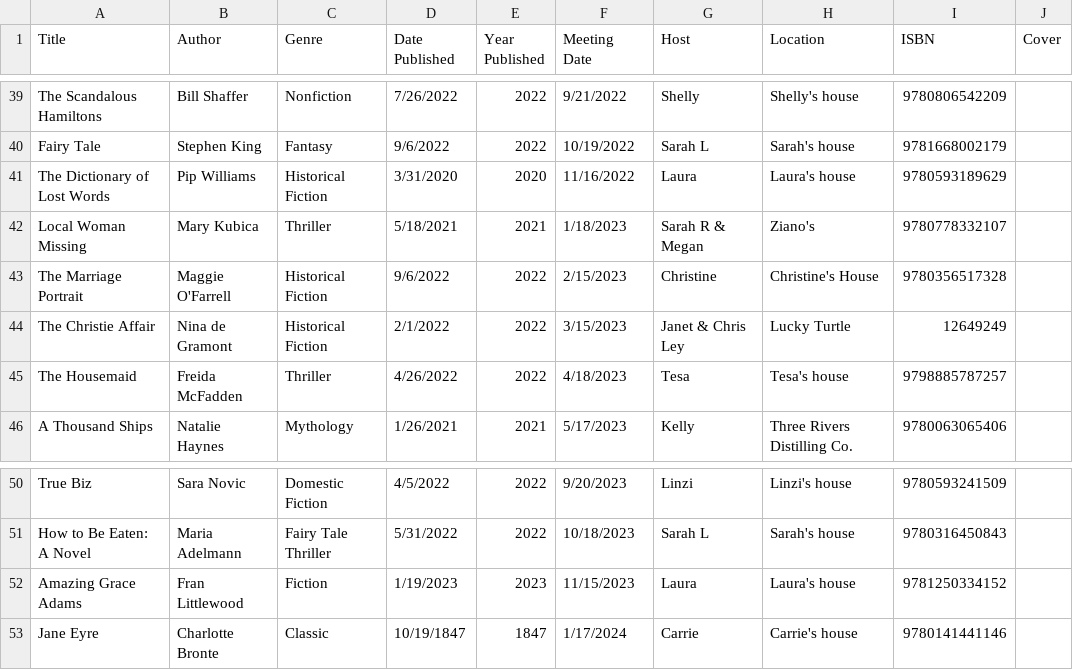
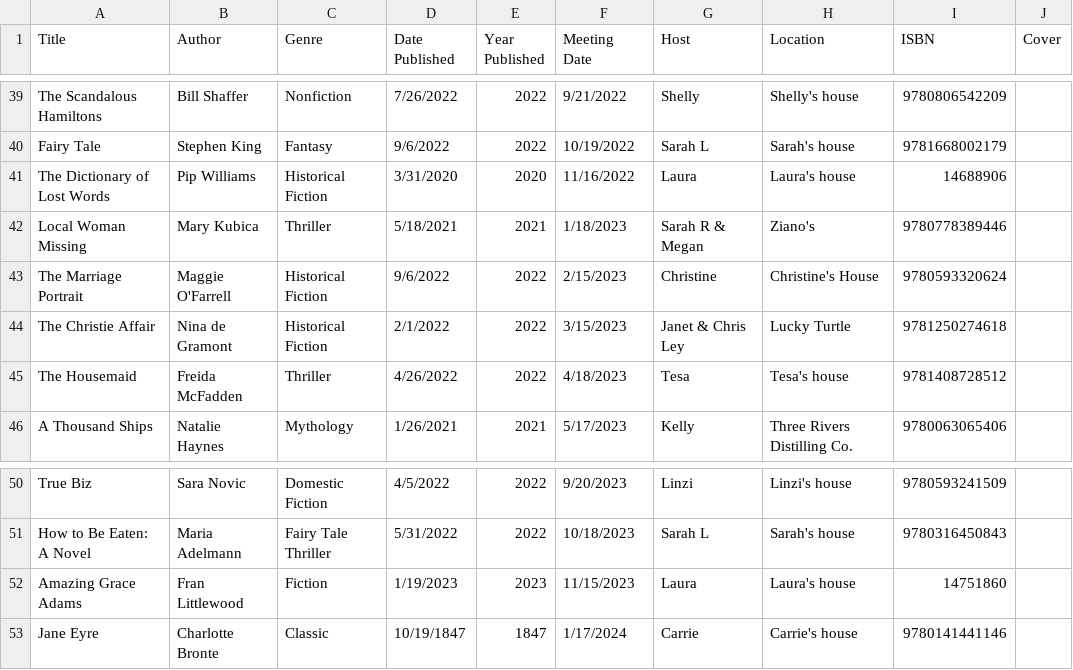
Before and after one commit to kellybearclawz/bookclub, a CSV file: Book Club - Books Read_ISBN.csv, drawn as a sheet; only a part is shown, gaps mark what is left out.

Commit message:
Update Book Club - Books Read_ISBN.csv

```diff
--- a/Book Club - Books Read_ISBN.csv
+++ b/Book Club - Books Read_ISBN.csv
@@ -40,7 +40,7 @@ The Scandalous Hamiltons,Bill Shaffer,Nonfiction,7/26/2022,2022,9/21/2022,Shelly
 Fairy Tale,Stephen King,Fantasy,9/6/2022,2022,10/19/2022,Sarah L,Sarah's house,9781668002179,
-The Dictionary of Lost Words,Pip Williams,Historical Fiction,3/31/2020,2020,11/16/2022,Laura,Laura's house,9780593189629,
-Local Woman Missing,Mary Kubica,Thriller,5/18/2021,2021,1/18/2023,Sarah R & Megan,Ziano's,9780778332107,
-The Marriage Portrait,Maggie O'Farrell,Historical Fiction,9/6/2022,2022,2/15/2023,Christine,Christine's House,9780356517328,
-The Christie Affair,Nina de Gramont,Historical Fiction,2/1/2022,2022,3/15/2023,Janet & Chris Ley,Lucky Turtle,12649249,
-The Housemaid,Freida McFadden,Thriller,4/26/2022,2022,4/18/2023,Tesa,Tesa's house,9798885787257,
+The Dictionary of Lost Words,Pip Williams,Historical Fiction,3/31/2020,2020,11/16/2022,Laura,Laura's house,14688906,
+Local Woman Missing,Mary Kubica,Thriller,5/18/2021,2021,1/18/2023,Sarah R & Megan,Ziano's,9780778389446,
+The Marriage Portrait,Maggie O'Farrell,Historical Fiction,9/6/2022,2022,2/15/2023,Christine,Christine's House,9780593320624,
+The Christie Affair,Nina de Gramont,Historical Fiction,2/1/2022,2022,3/15/2023,Janet & Chris Ley,Lucky Turtle,9781250274618,
+The Housemaid,Freida McFadden,Thriller,4/26/2022,2022,4/18/2023,Tesa,Tesa's house,9781408728512,
 A Thousand Ships,Natalie Haynes,Mythology,1/26/2021,2021,5/17/2023,Kelly,Three Rivers Distilling Co.,9780063065406,
@@ -51,3 +51,3 @@ True Biz,Sara Novic,Domestic Fiction,4/5/2022,2022,9/20/2023,Linzi,Linzi's house
 How to Be Eaten: A Novel,Maria Adelmann,Fairy Tale Thriller,5/31/2022,2022,10/18/2023,Sarah L,Sarah's house,9780316450843,
-Amazing Grace Adams,Fran Littlewood,Fiction,1/19/2023,2023,11/15/2023,Laura,Laura's house,9781250334152,
+Amazing Grace Adams,Fran Littlewood,Fiction,1/19/2023,2023,11/15/2023,Laura,Laura's house,14751860,
 Jane Eyre,Charlotte Bronte,Classic,10/19/1847,1847,1/17/2024,Carrie,Carrie's house,9780141441146,
```
